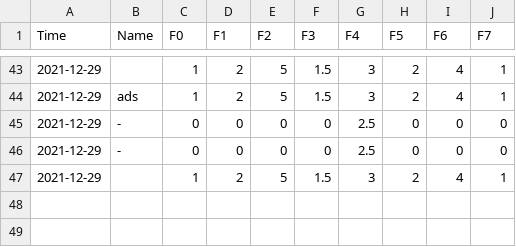
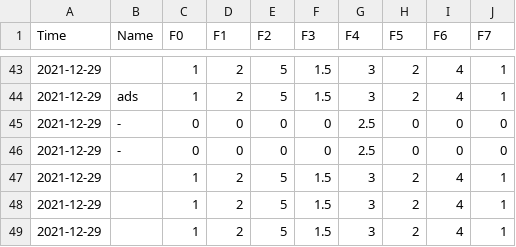
Before and after one commit to kurt1210/PBCfinalProject, a CSV file: userinfo.csv, drawn as a sheet; only a part is shown, gaps mark what is left out; the diff names each change by its address in the sheet, - before the commit and + after, or states it on an @@ line.

```diff
--- a/userinfo.csv
+++ b/userinfo.csv
+row 48: 2021-12-29 |  | 1 | 2 | 5 | 1.5 | 3 | 2 | 4 | 1
+row 49: 2021-12-29 |  | 1 | 2 | 5 | 1.5 | 3 | 2 | 4 | 1
```
Also changed, not shown: 1 other file.
